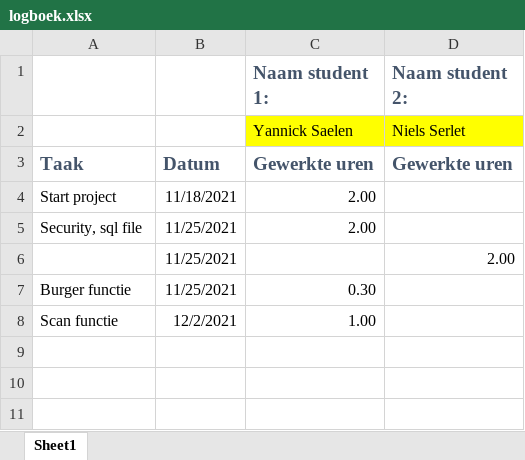
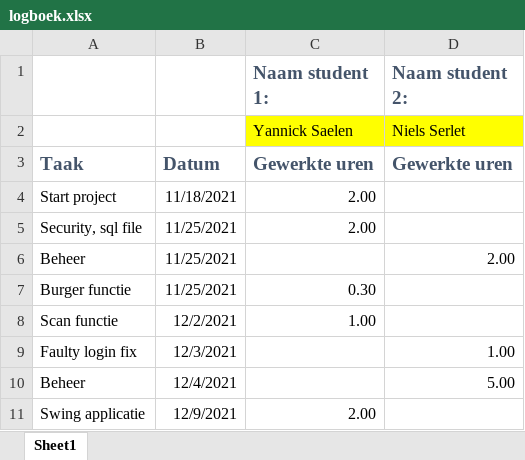
Before and after one commit to MrYannick29/AA_project, an Excel workbook: logboek.xlsx, sheet Sheet1, drawn as a sheet; values as stored, in another font and other column widths than the file's, no borders; the diff names each change by its address in the sheet, - before the commit and + after, or states it on an @@ line.

Commit message:
Update logboek

```diff
--- a/logboek.xlsx (sheet Sheet1)
+++ b/logboek.xlsx (sheet Sheet1)
-A6: (empty)
+A6: Beheer
+row 9: Faulty login fix | 12/3/2021 |  | 1.00
+row 10: Beheer | 12/4/2021 |  | 5.00
+row 11: Swing applicatie | 12/9/2021 | 2.00
```
